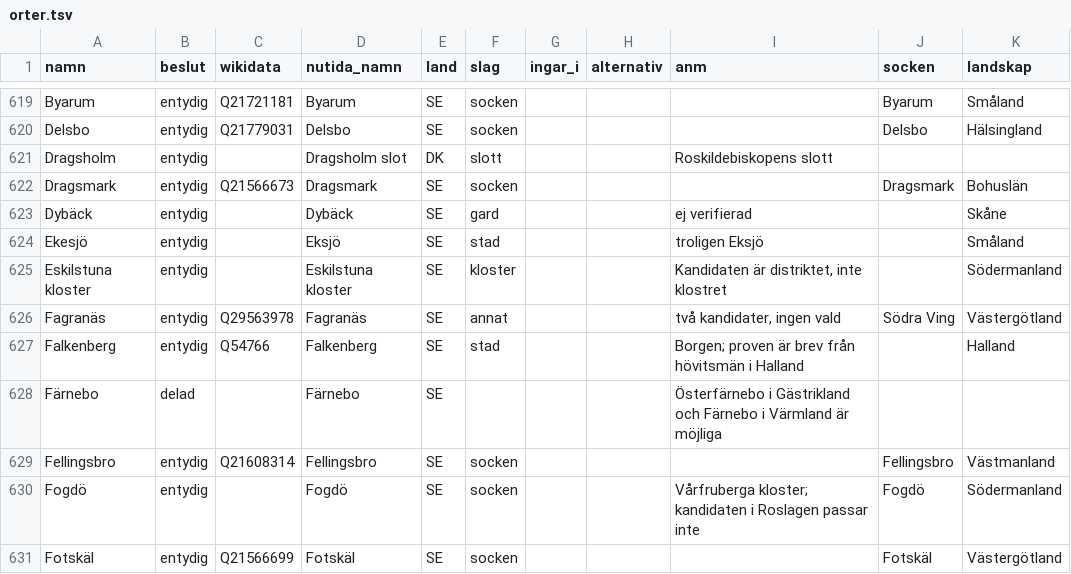
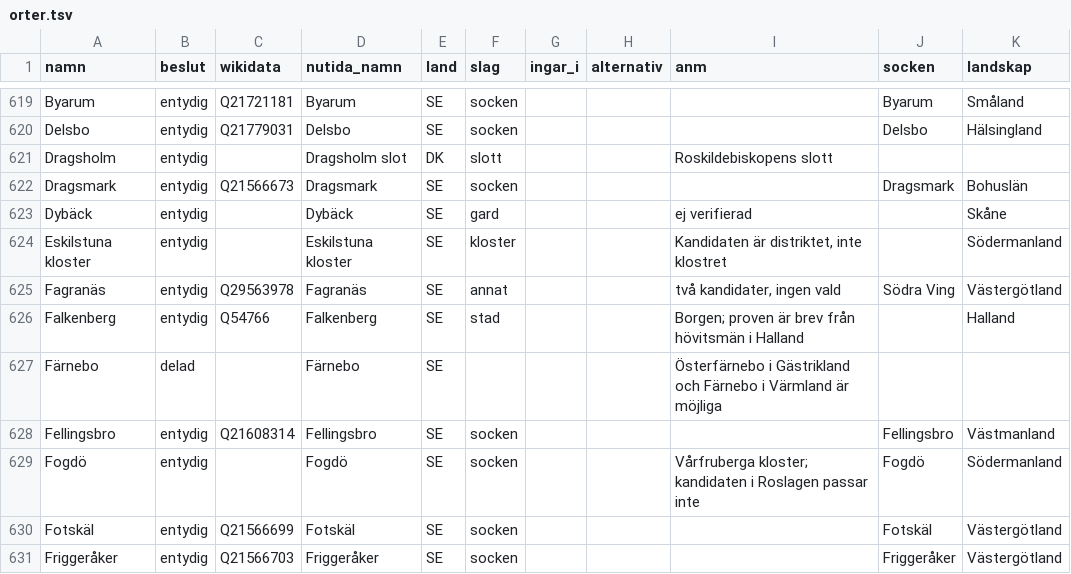
Before and after one commit to MagnusKolsjo/fornmed, a TSV file: data/platser/orter.tsv, drawn as a sheet; only a part is shown, gaps mark what is left out; the shorter side is filled out with more unchanged rows; the diff names each change by its address in the sheet, - before the commit and + after, or states it on an @@ line.

Commit message:
Diplomatarium Fennicum och Isofs ortnamn
DF läses in med regester, brevtext och platsregister. SDHK-orter utan läge får
läget när samma brev i DF anger platsen. Isof lägger till orter utan beslut, och
fattade beslut står kvar. Ekesjö skiljs från Eksjö.

```diff
--- a/data/platser/orter.tsv
+++ b/data/platser/orter.tsv
-row 624: Ekesjö | entydig |  | Eksjö | SE | stad |  |  | troligen Eksjö |  | Småland
```
Also changed, not shown: 10 other files.
